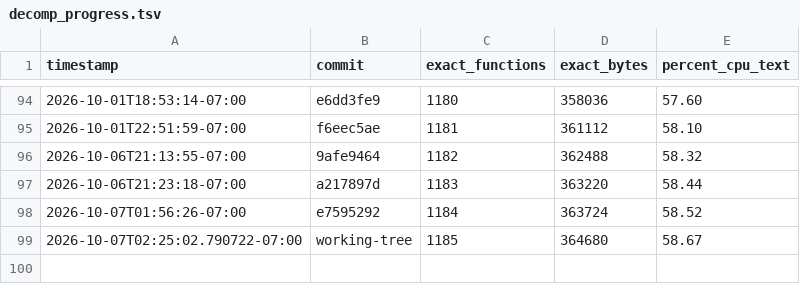
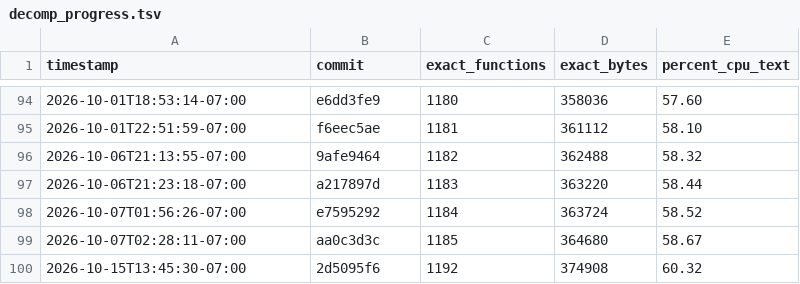
Before and after one commit to doctorjelly/podcruise, a TSV file: docs/decomp_progress.tsv, drawn as a sheet; only a part is shown, gaps mark what is left out.

Commit message:
Record USA 60.32 percent milestone

```diff
--- a/docs/decomp_progress.tsv
+++ b/docs/decomp_progress.tsv
@@ -98,2 +98,3 @@ timestamp	commit	exact_functions	exact_bytes	percent_cpu_text
 2026-10-07T01:56:26-07:00	e7595292	1184	363724	58.52
-2026-10-07T02:25:02.790722-07:00	working-tree	1185	364680	58.67
+2026-10-07T02:28:11-07:00	aa0c3d3c	1185	364680	58.67
+2026-10-15T13:45:30-07:00	2d5095f6	1192	374908	60.32
```
Also changed, not shown: 1 other file.
